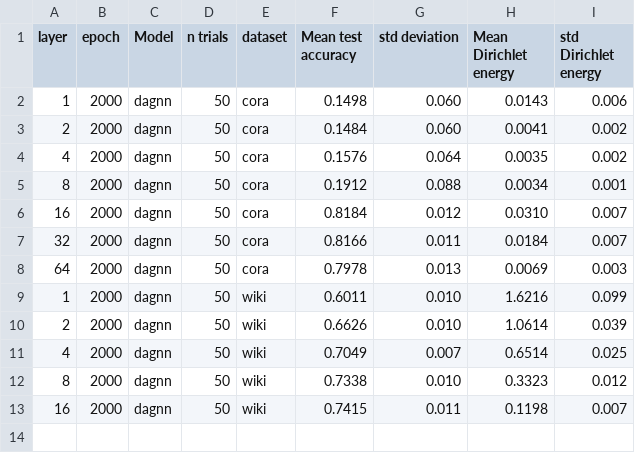
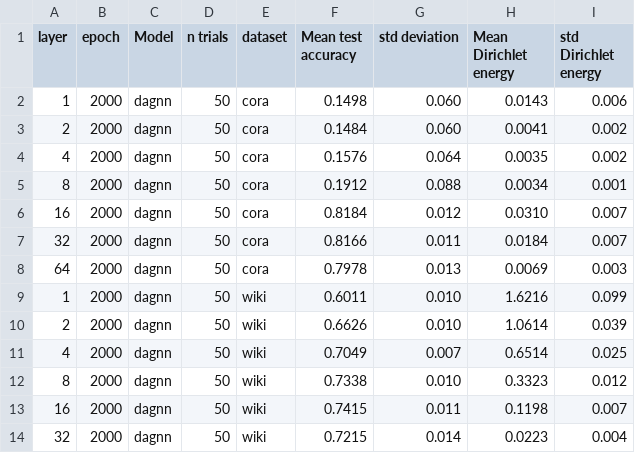
Before and after one commit to Luosmallrui/Accept, a CSV file: AERO-GNN-main/result/dagnn.csv, drawn as a sheet; the diff names each change by its address in the sheet, - before the commit and + after, or states it on an @@ line.

```diff
--- a/AERO-GNN-main/result/dagnn.csv
+++ b/AERO-GNN-main/result/dagnn.csv
+row 14: 32 | 2000 | dagnn | 50 | wiki | 0.7215 | 0.014 | 0.0223 | 0.004
```
Also changed, not shown: AERO-GNN-main/result/adgn.csv, AERO-GNN-main/result/graphsage.csv, 2 other files.
